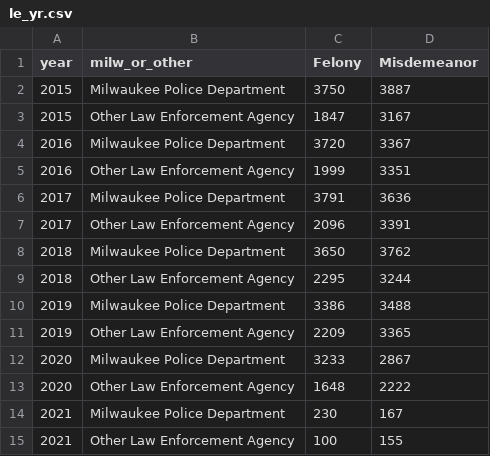
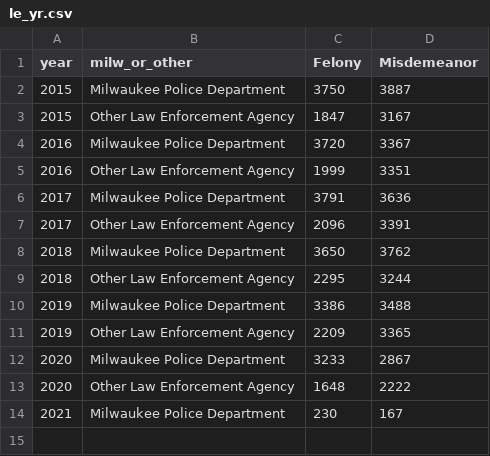
Before and after one commit to milwaukeedao/mke-da-dashboard-data, a CSV file: charge/le_yr.csv, drawn as a sheet.

```diff
--- a/charge/le_yr.csv
+++ b/charge/le_yr.csv
@@ -14,2 +14 @@ year,milw_or_other,Felony,Misdemeanor
 2021,Milwaukee Police Department,230,167
-2021,Other Law Enforcement Agency,100,155
```
Also changed, not shown: charge/crg_race_eth.csv, referral/rf_race_eth.csv, 10 other files.
